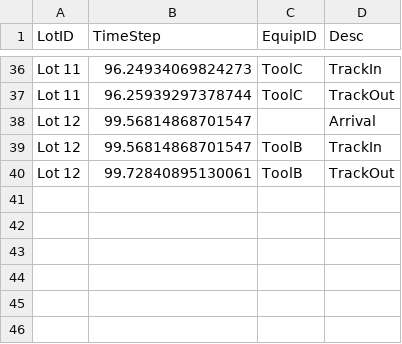
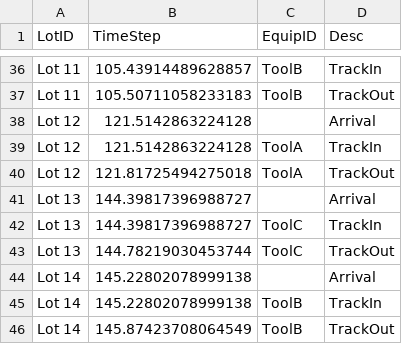
Before and after one commit to gjunyi90/DiscreteEventSimulation, a CSV file: output/event_log.csv, drawn as a sheet; only a part is shown, gaps mark what is left out; the diff covers the shown part only; the diff names each change by its address in the sheet, - before the commit and + after, or states it on an @@ line.

```diff
--- a/output/event_log.csv
+++ b/output/event_log.csv
-B36 (TimeStep): 96.24934069824273
+B36 (TimeStep): 105.43914489628857
-C36:C37 (EquipID): ToolC
+C36:C37 (EquipID): ToolB
-B37 (TimeStep): 96.25939297378744
+B37 (TimeStep): 105.50711058233183
-B38:B39 (TimeStep): 99.56814868701547
+B38:B39 (TimeStep): 121.5142863224128
-C39:C40 (EquipID): ToolB
+C39:C40 (EquipID): ToolA
-B40 (TimeStep): 99.72840895130061
+B40 (TimeStep): 121.81725494275018
+row 41: Lot 13 | 144.39817396988727 |  | Arrival
+row 42: Lot 13 | 144.39817396988727 | ToolC | TrackIn
+row 43: Lot 13 | 144.78219030453744 | ToolC | TrackOut
+row 44: Lot 14 | 145.22802078999138 |  | Arrival
+row 45: Lot 14 | 145.22802078999138 | ToolB | TrackIn
+row 46: Lot 14 | 145.87423708064549 | ToolB | TrackOut
```
Also changed, not shown: 2 added rows, 2 removed rows and 41 edited cells elsewhere in this file, output/obs_times.csv, output/obs_tools.csv, 1 other file.
